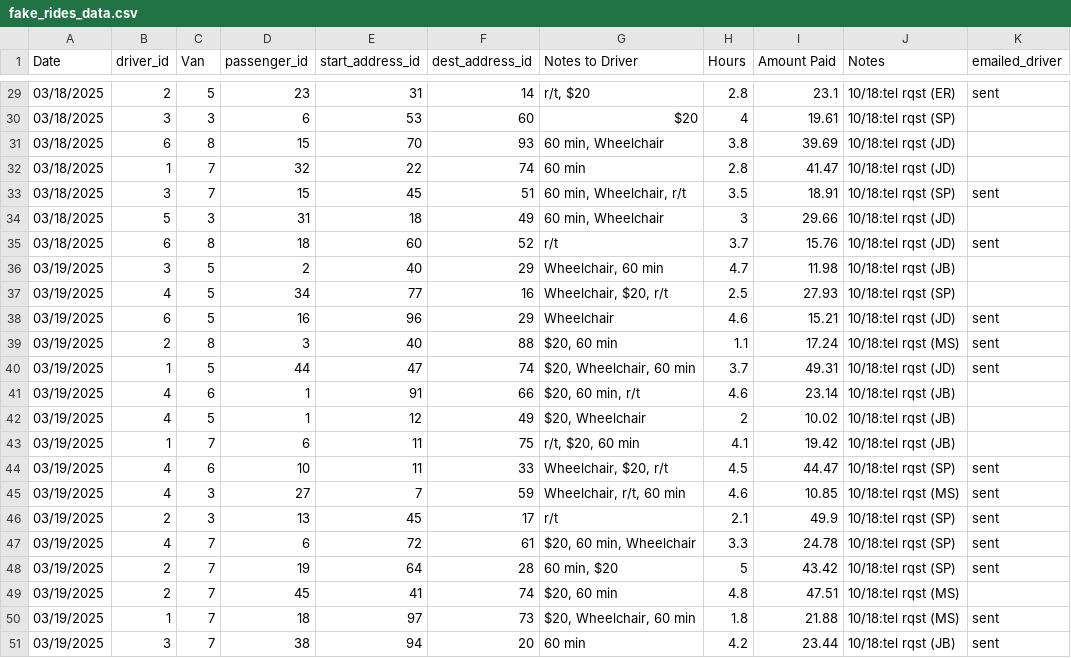
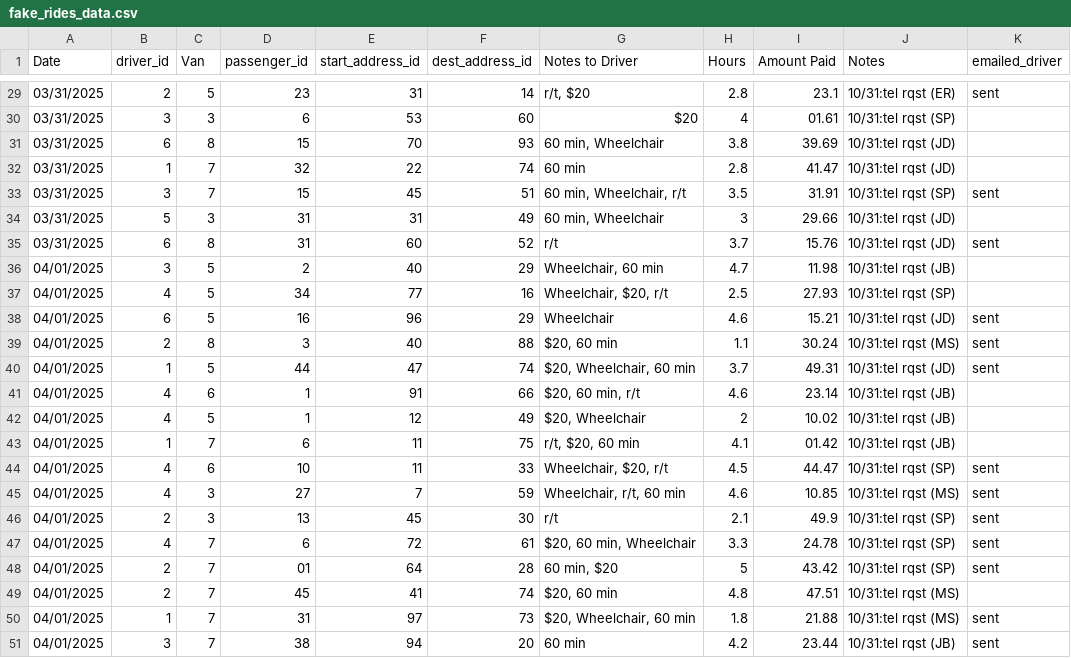
Before and after one commit to saasbook/lamorinda-spirit-van, a CSV file: db/fake_rides_data.csv, drawn as a sheet; only a part is shown, gaps mark what is left out; the diff covers the shown part only.

```diff
--- a/db/fake_rides_data.csv
+++ b/db/fake_rides_data.csv
@@ -29,23 +29,23 @@ Date,driver_id,Van,passenger_id,start_address_id,dest_address_id,Notes to Driver
-03/18/2025,2,5,23,31,14,"r/t, $20",2.8,23.1,10/18:tel rqst (ER),sent
-03/18/2025,3,3,6,53,60,$20,4,19.61,10/18:tel rqst (SP),
-03/18/2025,6,8,15,70,93,"60 min, Wheelchair",3.8,39.69,10/18:tel rqst (JD),
-03/18/2025,1,7,32,22,74,60 min,2.8,41.47,10/18:tel rqst (JD),
-03/18/2025,3,7,15,45,51,"60 min, Wheelchair, r/t",3.5,18.91,10/18:tel rqst (SP),sent
-03/18/2025,5,3,31,18,49,"60 min, Wheelchair",3,29.66,10/18:tel rqst (JD),
-03/18/2025,6,8,18,60,52,r/t,3.7,15.76,10/18:tel rqst (JD),sent
-03/19/2025,3,5,2,40,29,"Wheelchair, 60 min",4.7,11.98,10/18:tel rqst (JB),
-03/19/2025,4,5,34,77,16,"Wheelchair, $20, r/t",2.5,27.93,10/18:tel rqst (SP),
-03/19/2025,6,5,16,96,29,Wheelchair,4.6,15.21,10/18:tel rqst (JD),sent
-03/19/2025,2,8,3,40,88,"$20, 60 min",1.1,17.24,10/18:tel rqst (MS),sent
-03/19/2025,1,5,44,47,74,"$20, Wheelchair, 60 min",3.7,49.31,10/18:tel rqst (JD),sent
-03/19/2025,4,6,1,91,66,"$20, 60 min, r/t",4.6,23.14,10/18:tel rqst (JB),
-03/19/2025,4,5,1,12,49,"$20, Wheelchair",2,10.02,10/18:tel rqst (JB),
-03/19/2025,1,7,6,11,75,"r/t, $20, 60 min",4.1,19.42,10/18:tel rqst (JB),
-03/19/2025,4,6,10,11,33,"Wheelchair, $20, r/t",4.5,44.47,10/18:tel rqst (SP),sent
-03/19/2025,4,3,27,7,59,"Wheelchair, r/t, 60 min",4.6,10.85,10/18:tel rqst (MS),sent
-03/19/2025,2,3,13,45,17,r/t,2.1,49.9,10/18:tel rqst (SP),sent
-03/19/2025,4,7,6,72,61,"$20, 60 min, Wheelchair",3.3,24.78,10/18:tel rqst (SP),sent
-03/19/2025,2,7,19,64,28,"60 min, $20",5,43.42,10/18:tel rqst (SP),sent
-03/19/2025,2,7,45,41,74,"$20, 60 min",4.8,47.51,10/18:tel rqst (MS),
-03/19/2025,1,7,18,97,73,"$20, Wheelchair, 60 min",1.8,21.88,10/18:tel rqst (MS),sent
-03/19/2025,3,7,38,94,20,60 min,4.2,23.44,10/18:tel rqst (JB),sent
+03/31/2025,2,5,23,31,14,"r/t, $20",2.8,23.1,10/31:tel rqst (ER),sent
+03/31/2025,3,3,6,53,60,$20,4,01.61,10/31:tel rqst (SP),
+03/31/2025,6,8,15,70,93,"60 min, Wheelchair",3.8,39.69,10/31:tel rqst (JD),
+03/31/2025,1,7,32,22,74,60 min,2.8,41.47,10/31:tel rqst (JD),
+03/31/2025,3,7,15,45,51,"60 min, Wheelchair, r/t",3.5,31.91,10/31:tel rqst (SP),sent
+03/31/2025,5,3,31,31,49,"60 min, Wheelchair",3,29.66,10/31:tel rqst (JD),
+03/31/2025,6,8,31,60,52,r/t,3.7,15.76,10/31:tel rqst (JD),sent
+04/01/2025,3,5,2,40,29,"Wheelchair, 60 min",4.7,11.98,10/31:tel rqst (JB),
+04/01/2025,4,5,34,77,16,"Wheelchair, $20, r/t",2.5,27.93,10/31:tel rqst (SP),
+04/01/2025,6,5,16,96,29,Wheelchair,4.6,15.21,10/31:tel rqst (JD),sent
+04/01/2025,2,8,3,40,88,"$20, 60 min",1.1,30.24,10/31:tel rqst (MS),sent
+04/01/2025,1,5,44,47,74,"$20, Wheelchair, 60 min",3.7,49.31,10/31:tel rqst (JD),sent
+04/01/2025,4,6,1,91,66,"$20, 60 min, r/t",4.6,23.14,10/31:tel rqst (JB),
+04/01/2025,4,5,1,12,49,"$20, Wheelchair",2,10.02,10/31:tel rqst (JB),
+04/01/2025,1,7,6,11,75,"r/t, $20, 60 min",4.1,01.42,10/31:tel rqst (JB),
+04/01/2025,4,6,10,11,33,"Wheelchair, $20, r/t",4.5,44.47,10/31:tel rqst (SP),sent
+04/01/2025,4,3,27,7,59,"Wheelchair, r/t, 60 min",4.6,10.85,10/31:tel rqst (MS),sent
+04/01/2025,2,3,13,45,30,r/t,2.1,49.9,10/31:tel rqst (SP),sent
+04/01/2025,4,7,6,72,61,"$20, 60 min, Wheelchair",3.3,24.78,10/31:tel rqst (SP),sent
+04/01/2025,2,7,01,64,28,"60 min, $20",5,43.42,10/31:tel rqst (SP),sent
+04/01/2025,2,7,45,41,74,"$20, 60 min",4.8,47.51,10/31:tel rqst (MS),
+04/01/2025,1,7,31,97,73,"$20, Wheelchair, 60 min",1.8,21.88,10/31:tel rqst (MS),sent
+04/01/2025,3,7,38,94,20,60 min,4.2,23.44,10/31:tel rqst (JB),sent
```
Also changed, not shown: 60 edited cells elsewhere in this file, 2 other files.
